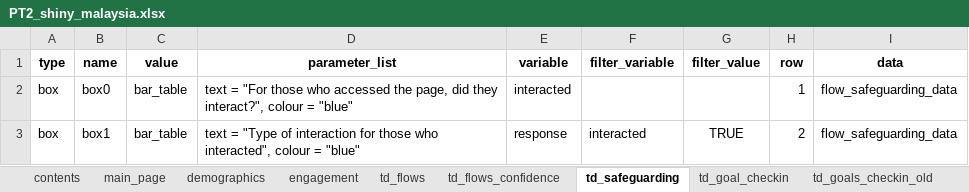
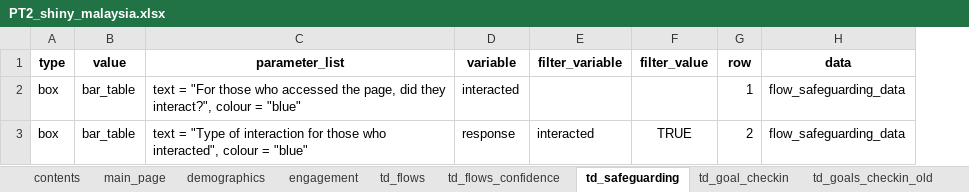
Before and after one commit to IDEMSInternational/ParentText-data-analysis, an Excel workbook: R Code/data/PT2_shiny_malaysia.xlsx, sheet td_safeguarding, drawn as a sheet; values as stored, in another font and other column widths than the file's, no borders; the diff names each change by its address in the sheet, - before the commit and + after, or states it on an @@ line.

```diff
--- a/R Code/data/PT2_shiny_malaysia.xlsx (sheet td_safeguarding)
+++ b/R Code/data/PT2_shiny_malaysia.xlsx (sheet td_safeguarding)
-column B (name), rows 2-3: box0 | box1
```
Also changed, not shown: sheet engagement, sheet main_page, sheet demographics, sheet td_goals_checkin_old, sheet td_goal_checkin, sheet td_flows_confidence, R Code/data/PT2_shiny.xlsx, R Code/data/PT2_shiny1.xlsx, 20 other files.
